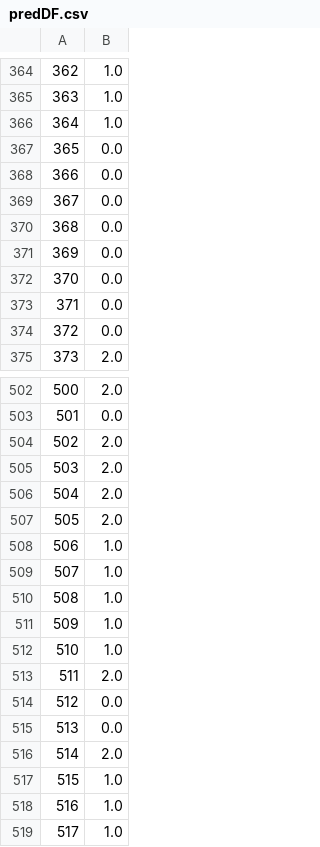
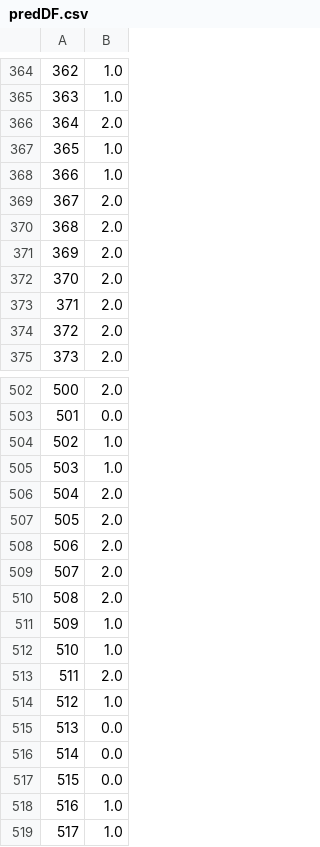
Before and after one commit to iut-swe-20-dp-1/machine-learning-model, a CSV file: predDF.csv, drawn as a sheet; only a part is shown, gaps mark what is left out; the diff covers the shown part only.

```diff
--- a/predDF.csv
+++ b/predDF.csv
@@ -365,11 +365,11 @@
 363,1.0
-364,1.0
-365,0.0
-366,0.0
-367,0.0
-368,0.0
-369,0.0
-370,0.0
-371,0.0
-372,0.0
+364,2.0
+365,1.0
+366,1.0
+367,2.0
+368,2.0
+369,2.0
+370,2.0
+371,2.0
+372,2.0
 373,2.0
@@ -503,9 +503,9 @@
 501,0.0
-502,2.0
-503,2.0
+502,1.0
+503,1.0
 504,2.0
 505,2.0
-506,1.0
-507,1.0
-508,1.0
+506,2.0
+507,2.0
+508,2.0
 509,1.0
@@ -513,6 +513,6 @@
 511,2.0
-512,0.0
+512,1.0
 513,0.0
-514,2.0
-515,1.0
+514,0.0
+515,0.0
 516,1.0
```
Also changed, not shown: 88 edited cells elsewhere in this file, pred{user}.csv, 1 other file.
